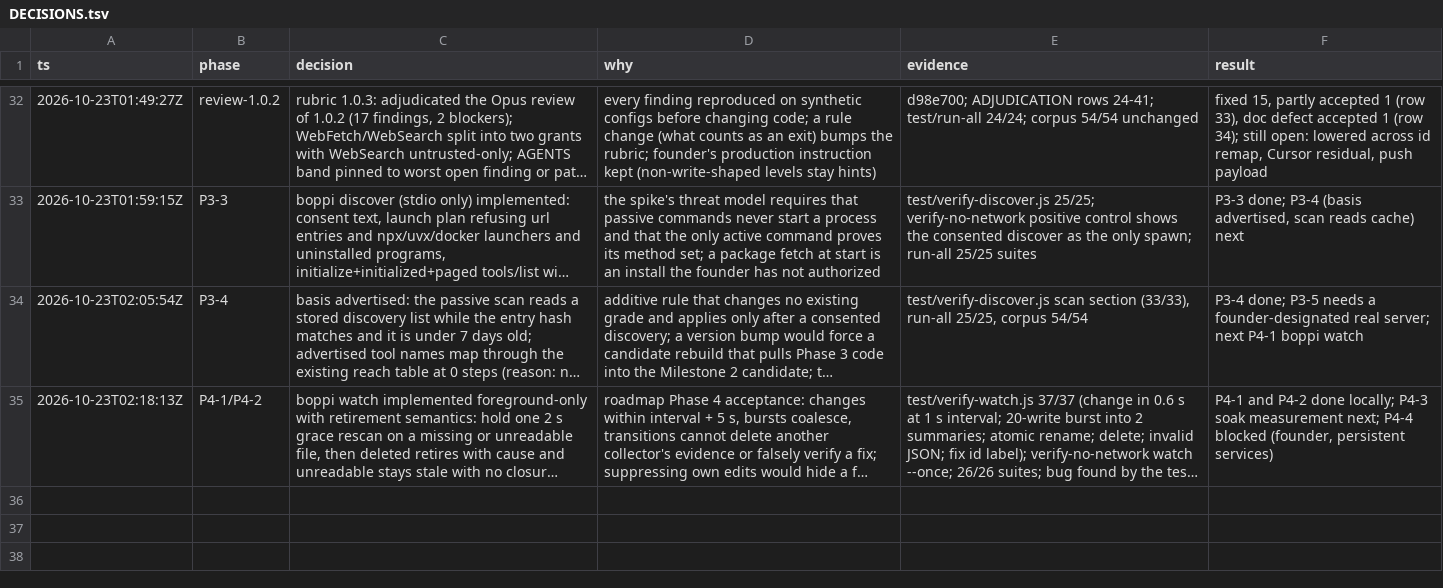
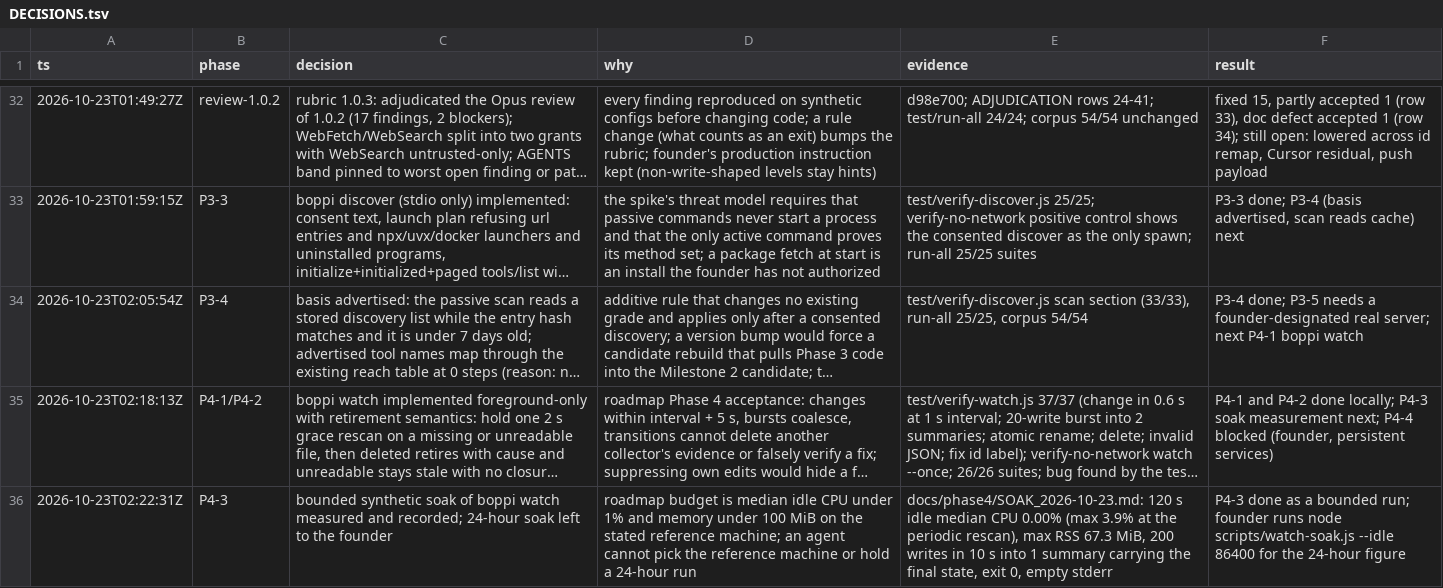
Before and after one commit to Memanzur/boppi-scan, a TSV file: docs/milestone1/DECISIONS.tsv, drawn as a sheet; only a part is shown, gaps mark what is left out; long unchanged cells end in …; the diff names each change by its address in the sheet, - before the commit and + after, or states it on an @@ line.

```diff
--- a/docs/milestone1/DECISIONS.tsv
+++ b/docs/milestone1/DECISIONS.tsv
+row 36: 2026-10-23T02:22:31Z | P4-3 | bounded synthetic soak of boppi watch measured and recorded; 24-hour soak left to the founder | roadmap budget is median idle CPU under 1% and memory under 100 MiB on the stated reference machine; an agent cannot pick the reference machine or hold a 24-hour run | docs/phase4/SOAK_2026-10-23.md: 120 s idle median CPU 0.00% (max 3.9% at the periodic rescan), max RSS 67.3 MiB, 200 writes in 10 s into 1 summary carrying the final state, exit 0, empty stderr | P4-3 done as a bounded run; founder runs node scripts/watch-soak.js --idle 86400 for the 24-hour figure
```
Also changed, not shown: 7 other files.
